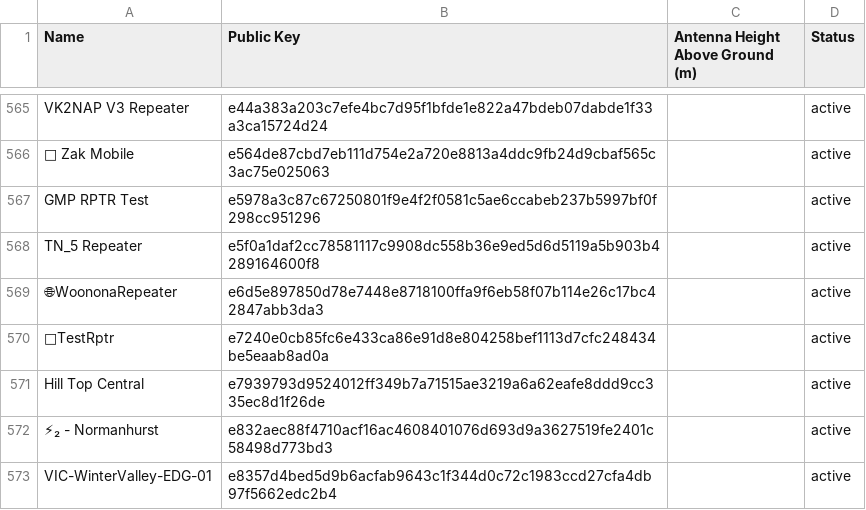
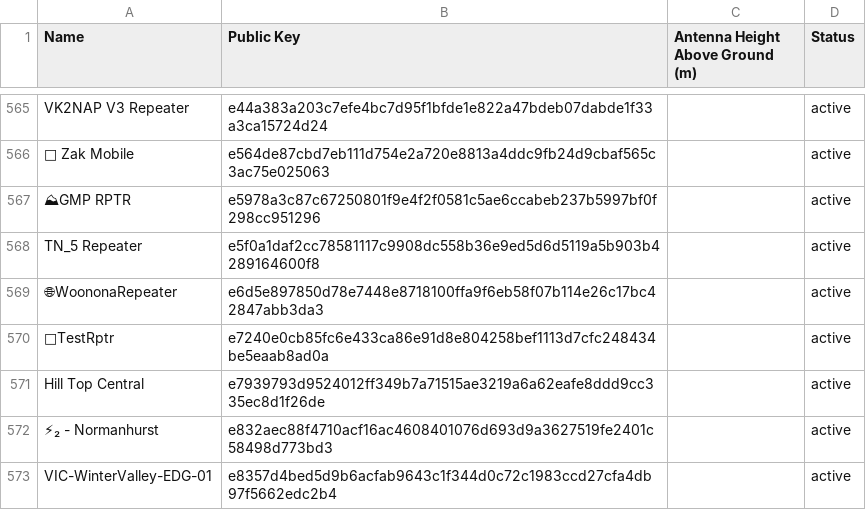
Before and after one commit to nswmesh/nswmesh_wiki, a CSV file: data/meshcore_repeaters_hag.csv, drawn as a sheet; only a part is shown, gaps mark what is left out; the diff names each change by its address in the sheet, - before the commit and + after, or states it on an @@ line.

```diff
--- a/data/meshcore_repeaters_hag.csv
+++ b/data/meshcore_repeaters_hag.csv
-A567 (Name): GMP RPTR Test
+A567 (Name): ⛰GMP RPTR
```
Also changed, not shown: 2 other files.
